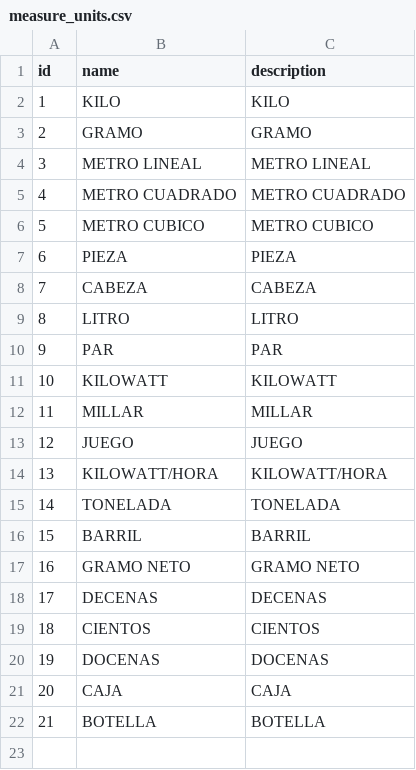
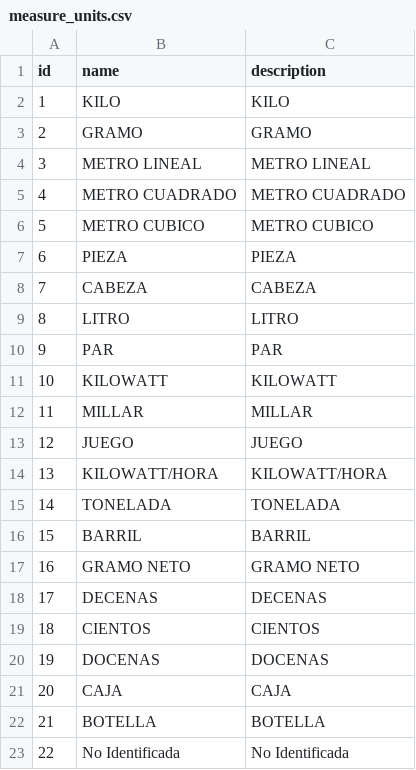
Before and after one commit to njmube/megabillingplaform, a CSV file: src/src/main/resources/config/liquibase/measure_units.csv, drawn as a sheet; the diff names each change by its address in the sheet, - before the commit and + after, or states it on an @@ line.

```diff
--- a/src/src/main/resources/config/liquibase/measure_units.csv
+++ b/src/src/main/resources/config/liquibase/measure_units.csv
+row 23: 22 | No Identificada | No Identificada
```
Also changed, not shown: 1 other file.
